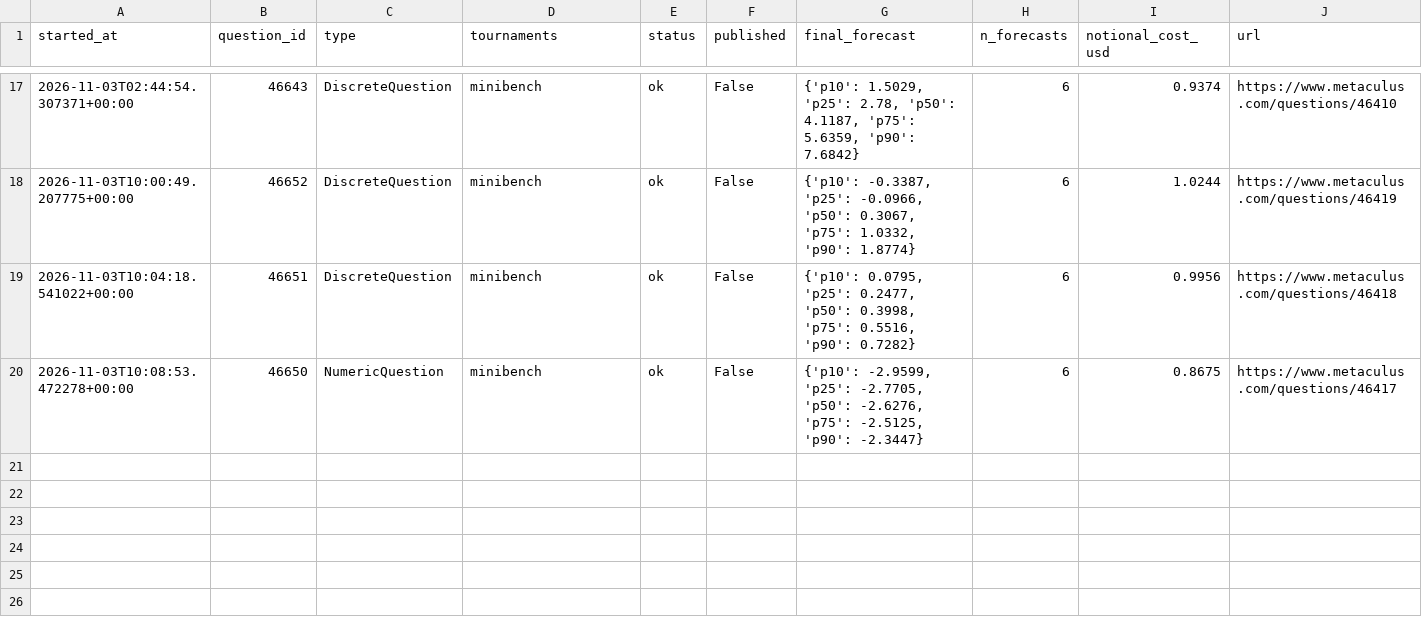
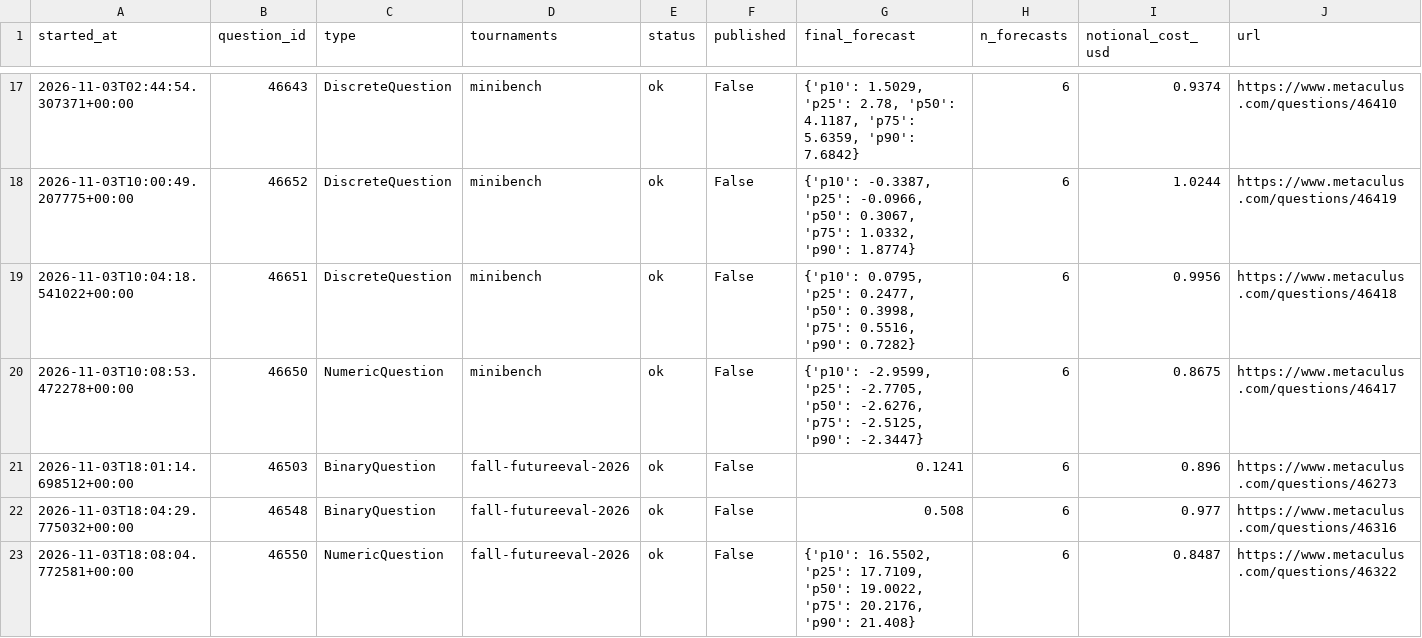
Before and after one commit to foggysteam/metaculus-bot, a CSV file: shadow_logs/index.csv, drawn as a sheet; only a part is shown, gaps mark what is left out; the diff names each change by its address in the sheet, - before the commit and + after, or states it on an @@ line.

Commit message:
Shadow logs 2026-11-03T18:10Z

```diff
--- a/shadow_logs/index.csv
+++ b/shadow_logs/index.csv
+row 21: 2026-11-03T18:01:14.698512+00:00 | 46503 | BinaryQuestion | fall-futureeval-2026 | ok | False | 0.1241 | 6 | 0.896 | https://www.metaculus.com/questions/46273
+row 22: 2026-11-03T18:04:29.775032+00:00 | 46548 | BinaryQuestion | fall-futureeval-2026 | ok | False | 0.508 | 6 | 0.977 | https://www.metaculus.com/questions/46316
+row 23: 2026-11-03T18:08:04.772581+00:00 | 46550 | NumericQuestion | fall-futureeval-2026 | ok | False | {'p10': 16.5502, 'p25': 17.7109, 'p50': 19.0022, 'p75': 20.2176, 'p90': 21.408} | 6 | 0.8487 | https://www.metaculus.com/questions/46322
```
Also changed, not shown: 4 other files.
